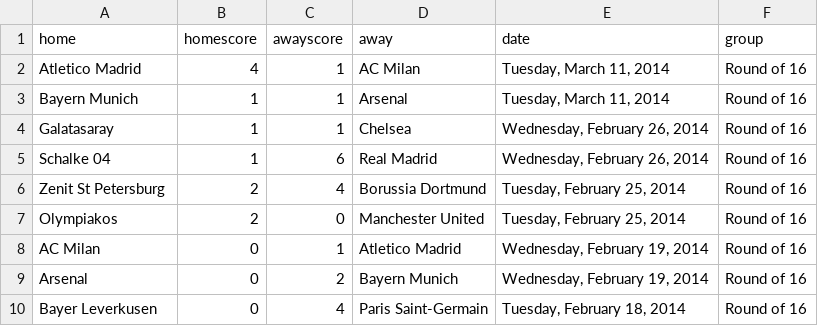
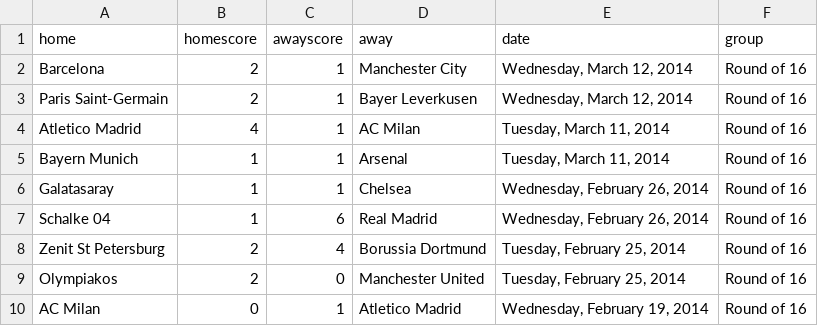
Before and after one commit to llimllib/soccerdata, a CSV file: data/cl_13_14.csv, drawn as a sheet; only a part is shown; the shorter side is filled out with more unchanged rows.

```diff
--- a/data/cl_13_14.csv
+++ b/data/cl_13_14.csv
@@ -1,2 +1,4 @@
 home,homescore,awayscore,away,date,group
+Barcelona,2,1,Manchester City,"Wednesday, March 12, 2014","Round of 16"
+Paris Saint-Germain ,2,1,Bayer Leverkusen,"Wednesday, March 12, 2014","Round of 16"
 Atletico Madrid,4,1,AC Milan,"Tuesday, March 11, 2014","Round of 16"
```
Also changed, not shown: data/ligue1_13_14.csv, data/seriea_13_14.csv, 1 other file.
